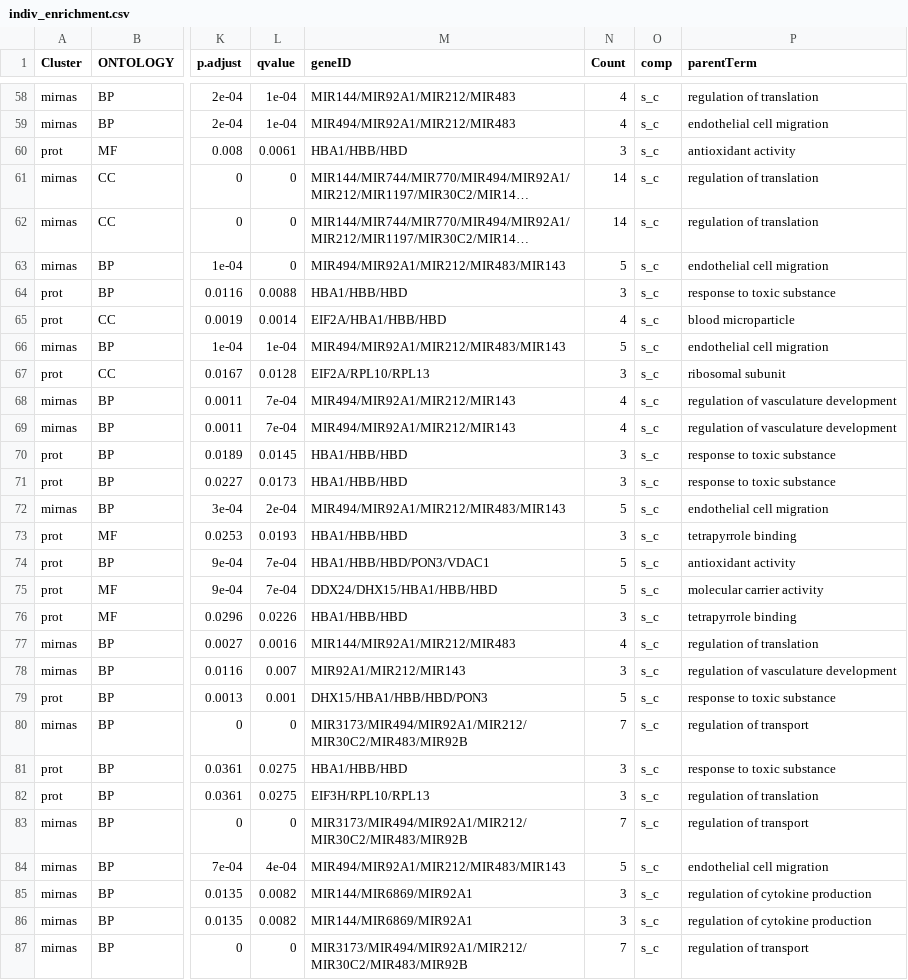
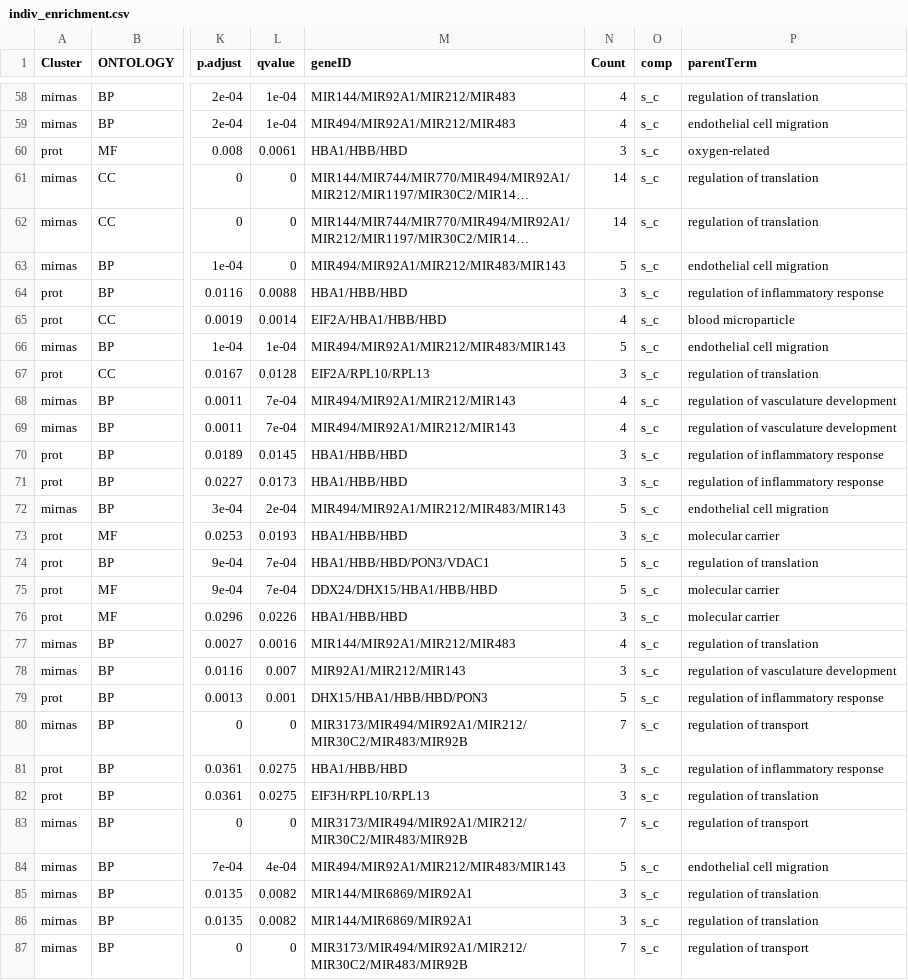
Before and after one commit to Andrea290799/PhD-Thesis-Data-Repository, a CSV file: chapter_2/indiv_enrichment.csv, drawn as a sheet; only a part is shown, gaps mark what is left out; long unchanged cells end in …; the diff covers the shown part only; the diff names each change by its address in the sheet, - before the commit and + after, or states it on an @@ line.

```diff
--- a/chapter_2/indiv_enrichment.csv
+++ b/chapter_2/indiv_enrichment.csv
-P60 (parentTerm): antioxidant activity
+P60 (parentTerm): oxygen-related
-P64 (parentTerm): response to toxic substance
+P64 (parentTerm): regulation of inflammatory response
-P67 (parentTerm): ribosomal subunit
+P67 (parentTerm): regulation of translation
-P70:P71 (parentTerm): response to toxic substance
+P70:P71 (parentTerm): regulation of inflammatory response
-P73 (parentTerm): tetrapyrrole binding
+P73 (parentTerm): molecular carrier
-P74 (parentTerm): antioxidant activity
+P74 (parentTerm): regulation of translation
-P75 (parentTerm): molecular carrier activity
+P75 (parentTerm): molecular carrier
-P76 (parentTerm): tetrapyrrole binding
+P76 (parentTerm): molecular carrier
-P79 (parentTerm): response to toxic substance
+P79 (parentTerm): regulation of inflammatory response
-P81 (parentTerm): response to toxic substance
+P81 (parentTerm): regulation of inflammatory response
-P85:P86 (parentTerm): regulation of cytokine production
+P85:P86 (parentTerm): regulation of translation
```
Also changed, not shown: 16 edited cells elsewhere in this file, chapter_2/go_gsea_mirnas_filt.csv, chapter_2/joint_enrichment.csv.
